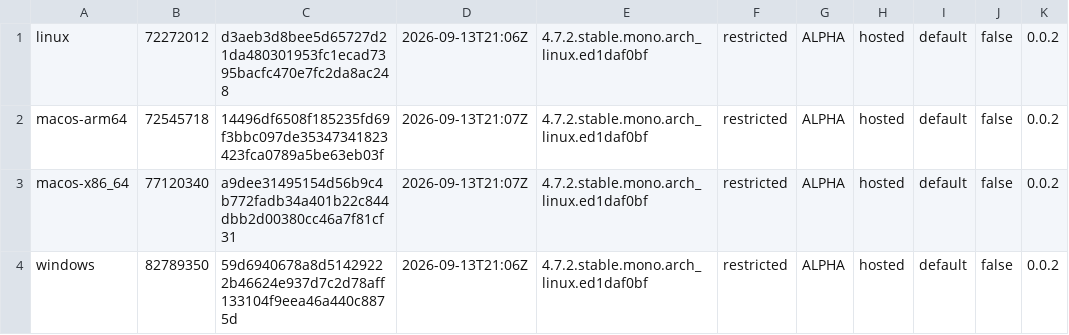
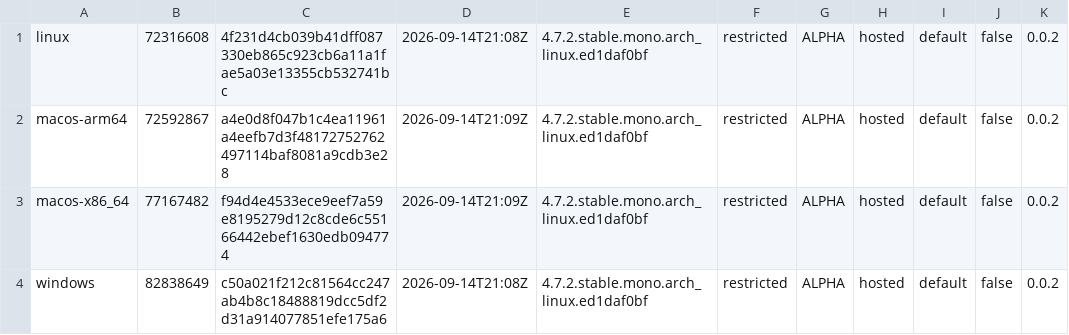
Before and after one commit to tkfnetwork/universus-simulator-clients, a TSV file: builds.tsv, drawn as a sheet.

Commit message:
ALPHA restricted build, 2026-09-14

```diff
--- a/builds.tsv
+++ b/builds.tsv
@@ -1,4 +1,4 @@
-linux	72272012	d3aeb3d8bee5d65727d21da480301953fc1ecad7395bacfc470e7fc2da8ac248	2026-09-13T21:06Z	4.7.2.stable.mono.arch_linux.ed1daf0bf	restricted	ALPHA	hosted	default	false	0.0.2
-macos-arm64	72545718	14496df6508f185235fd69f3bbc097de35347341823423fca0789a5be63eb03f	2026-09-13T21:07Z	4.7.2.stable.mono.arch_linux.ed1daf0bf	restricted	ALPHA	hosted	default	false	0.0.2
-macos-x86_64	77120340	a9dee31495154d56b9c4b772fadb34a401b22c844dbb2d00380cc46a7f81cf31	2026-09-13T21:07Z	4.7.2.stable.mono.arch_linux.ed1daf0bf	restricted	ALPHA	hosted	default	false	0.0.2
-windows	82789350	59d6940678a8d51429222b46624e937d7c2d78aff133104f9eea46a440c8875d	2026-09-13T21:06Z	4.7.2.stable.mono.arch_linux.ed1daf0bf	restricted	ALPHA	hosted	default	false	0.0.2
+linux	72316608	4f231d4cb039b41dff087330eb865c923cb6a11a1fae5a03e13355cb532741bc	2026-09-14T21:08Z	4.7.2.stable.mono.arch_linux.ed1daf0bf	restricted	ALPHA	hosted	default	false	0.0.2
+macos-arm64	72592867	a4e0d8f047b1c4ea11961a4eefb7d3f48172752762497114baf8081a9cdb3e28	2026-09-14T21:09Z	4.7.2.stable.mono.arch_linux.ed1daf0bf	restricted	ALPHA	hosted	default	false	0.0.2
+macos-x86_64	77167482	f94d4e4533ece9eef7a59e8195279d12c8cde6c55166442ebef1630edb094774	2026-09-14T21:09Z	4.7.2.stable.mono.arch_linux.ed1daf0bf	restricted	ALPHA	hosted	default	false	0.0.2
+windows	82838649	c50a021f212c81564cc247ab4b8c18488819dcc5df2d31a914077851efe175a6	2026-09-14T21:08Z	4.7.2.stable.mono.arch_linux.ed1daf0bf	restricted	ALPHA	hosted	default	false	0.0.2
```
Also changed, not shown: 6 other files.
